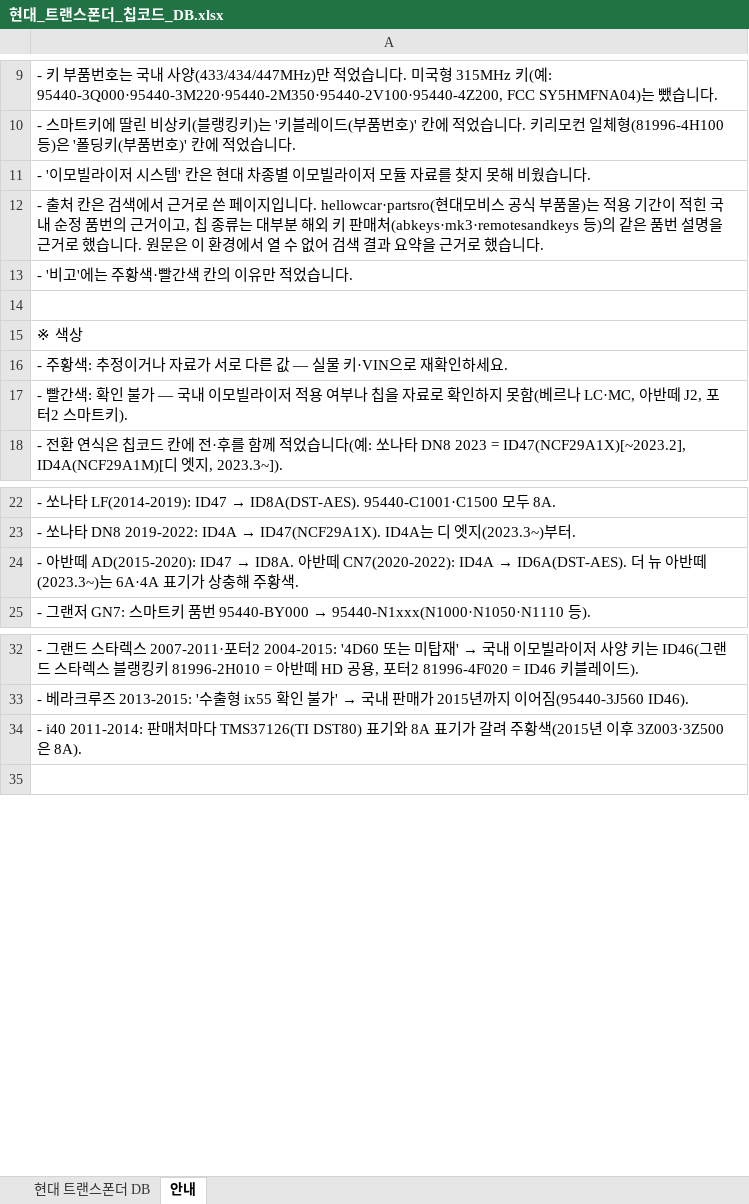
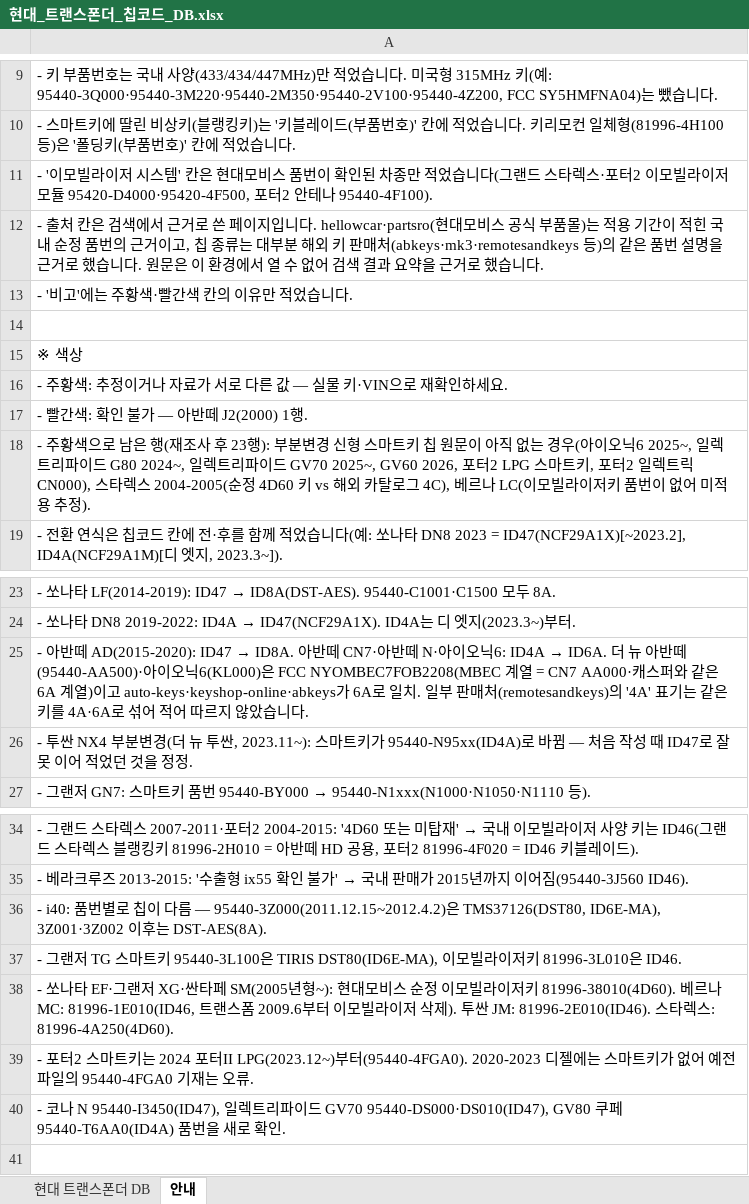
Before and after one commit to pegasusj8888-sudo/claude, an Excel workbook: 현대_트랜스폰더_칩코드_DB.xlsx, sheet 안내, drawn as a sheet; only a part is shown, gaps mark what is left out; values as stored, in another font and other column widths than the file's, no borders; addresses are those after the commit; the diff names each change by its address in the sheet, - before the commit and + after, or states it on an @@ line.

```diff
--- a/현대_트랜스폰더_칩코드_DB.xlsx (sheet 안내)
+++ b/현대_트랜스폰더_칩코드_DB.xlsx (sheet 안내)
-A11: …은 현대 차종별 이모빌라이저 모듈 자료를 찾지 못해 비웠습니다.
+A11: …은 현대모비스 품번이 확인된 차종만 적었습니다(그랜드 스타렉스·포터2 이모빌라이저 모듈 95420-D4000·95420-4F500, 포터2 안테나 95440-4F100).
-A17: …불가 — 국내 이모빌라이저 적용 여부나 칩을 자료로 확인하지 못함(베르나 LC·MC, 아반떼 J2, 포터2 스마트키).
+A17: …불가 — 아반떼 J2(2000) 1행.
+row 18: - 주황색으로 남은 행(재조사 후 23행): 부분변경 신형 스마트키 칩 원문이 아직 없는 경우(아이오닉6 2025~, 일렉트리파이드 G80 2024~, 일렉트리파이드 GV70 2025~, GV60 2026, 포터2 LPG 스마트키, 포터2 일렉트릭 CN000), 스타렉스 2004-2005(순정 4D60 키 vs 해외 카탈로그 4C), 베르나 LC(이모빌라이저키 품번이 없어 미적용 추정).
@@ A25: …떼 CN7(2020-2022): ID4A → ID6A(DST-AES). 더 뉴 아반떼(2023.3~)는 6A·4A 표기가 상충해 주황색. → …떼 CN7·아반떼 N·아이오닉6: ID4A → ID6A. 더 뉴 아반떼(95440-AA500)·아이오닉6(KL000)은 FCC NYOMBEC7FOB2208(MBEC 계열 = CN7 AA000·캐스퍼와 같은 6A 계열)이고 auto-keys·keyshop-online·abkeys가 6A로 일치. 일부 판매처(remotesandkeys)의 '4A' 표기는 같은 키를 4A·6A로 섞어 적어 따르지 않았습니다. @@
+row 26: - 투싼 NX4 부분변경(더 뉴 투싼, 2023.11~): 스마트키가 95440-N95xx(ID4A)로 바뀜 — 처음 작성 때 ID47로 잘못 이어 적었던 것을 정정.
-A36: - i40 2011-2014: 판매처마다 TMS37126(TI DST80) 표기와 8A 표기가 갈려 주황색(2015년 이후 3Z003·3Z500은 8A).
+A36: - i40: 품번별로 칩이 다름 — 95440-3Z000(2011.12.15~2012.4.2)은 TMS37126(DST80, ID6E-MA), 3Z001·3Z002 이후는 DST-AES(8A).
+row 37: - 그랜저 TG 스마트키 95440-3L100은 TIRIS DST80(ID6E-MA), 이모빌라이저키 81996-3L010은 ID46.
+row 38: - 쏘나타 EF·그랜저 XG·싼타페 SM(2005년형~): 현대모비스 순정 이모빌라이저키 81996-38010(4D60). 베르나 MC: 81996-1E010(ID46, 트랜스폼 2009.6부터 이모빌라이저 삭제). 투싼 JM: 81996-2E010(ID46). 스타렉스: 81996-4A250(4D60).
+row 39: - 포터2 스마트키는 2024 포터II LPG(2023.12~)부터(95440-4FGA0). 2020-2023 디젤에는 스마트키가 없어 예전 파일의 95440-4FGA0 기재는 오류.
+row 40: - 코나 N 95440-I3450(ID47), 일렉트리파이드 GV70 95440-DS000·DS010(ID47), GV80 쿠페 95440-T6AA0(ID4A) 품번을 새로 확인.
```
Also changed, not shown: sheet 현대 트랜스폰더 DB, 4 other files.
